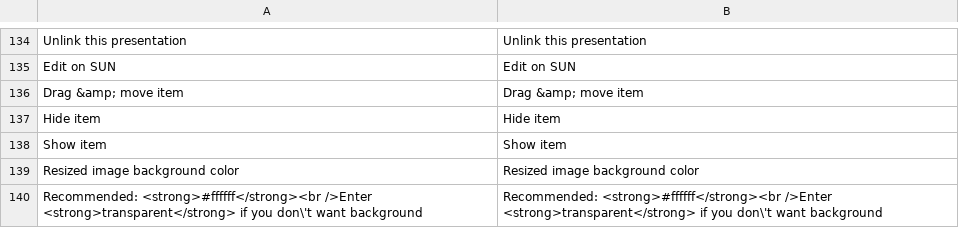
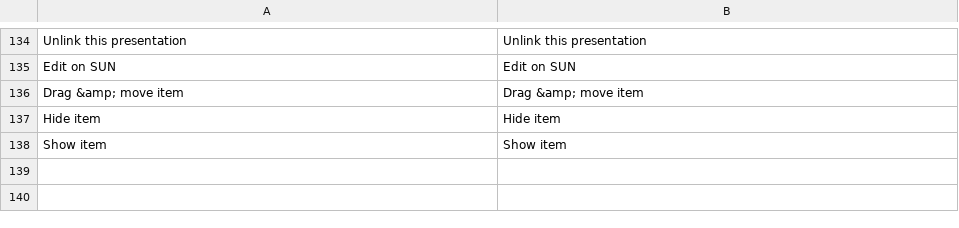
Before and after one commit to OpenMageModuleFostering/orbitvu_sun, a CSV file: app/locale/en_US/Orbitvu_Sun.csv, drawn as a sheet; only a part is shown, gaps mark what is left out.

```diff
--- a/app/locale/en_US/Orbitvu_Sun.csv
+++ b/app/locale/en_US/Orbitvu_Sun.csv
@@ -138,3 +138 @@ Hide item,Hide item
 Show item,Show item
-Resized image background color, Resized image background color
-Recommended: <strong>#ffffff</strong><br />Enter <strong>transparent</strong> if you don\'t want background, Recommended: <strong>#ffffff</strong><br />Enter <strong>transparent</strong> if you don\'t want background
```
Also changed, not shown: 40 other files.
